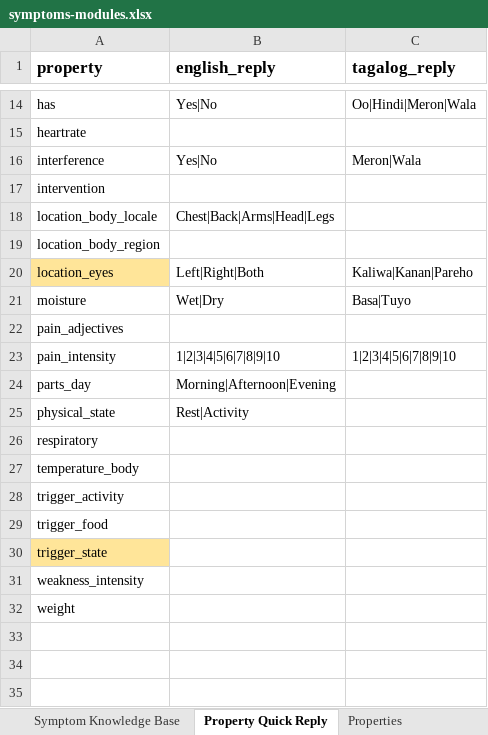
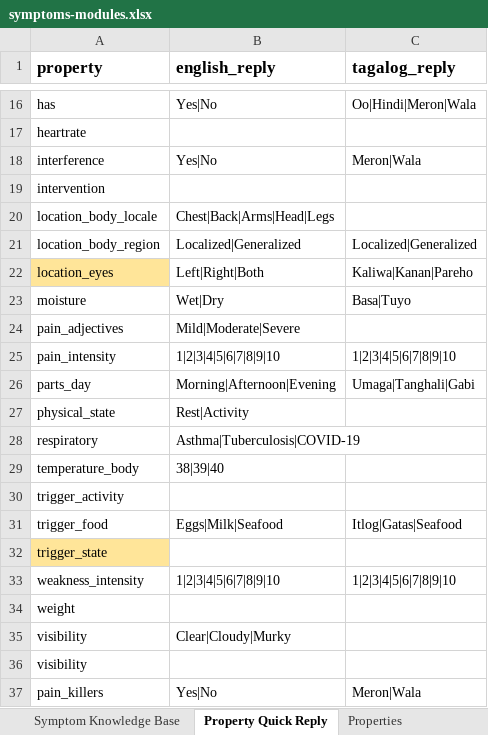
Before and after one commit to stevencastro31/Symptom-Checker-Chatbot, an Excel workbook: extra/symptoms-modules.xlsx, sheet Property Quick Reply, drawn as a sheet; only a part is shown, gaps mark what is left out; values as stored, in another font and other column widths than the file's, no borders; charts and pictures and conditional formats and table styles not drawn; addresses are those after the commit; the diff covers the shown part only; the diff names each change by its address in the sheet, - before the commit and + after, or states it on an @@ line.

```diff
--- a/extra/symptoms-modules.xlsx (sheet Property Quick Reply)
+++ b/extra/symptoms-modules.xlsx (sheet Property Quick Reply)
-B21 (english_reply): (empty)
+B21 (english_reply): Localized|Generalized
-C21 (tagalog_reply): (empty)
+C21 (tagalog_reply): Localized|Generalized
-B24 (english_reply): (empty)
+B24 (english_reply): Mild|Moderate|Severe
-C26 (tagalog_reply): (empty)
+C26 (tagalog_reply): Umaga|Tanghali|Gabi
-B28 (english_reply): (empty)
+B28 (english_reply): Asthma|Tuberculosis|COVID-19
-B29 (english_reply): (empty)
+B29 (english_reply): 38|39|40
-B31 (english_reply): (empty)
+B31 (english_reply): Eggs|Milk|Seafood
-C31 (tagalog_reply): (empty)
+C31 (tagalog_reply): Itlog|Gatas|Seafood
-B33 (english_reply): (empty)
+B33 (english_reply): 1|2|3|4|5|6|7|8|9|10
-C33 (tagalog_reply): (empty)
+C33 (tagalog_reply): 1|2|3|4|5|6|7|8|9|10
+row 35: visibility | Clear|Cloudy|Murky
+row 36: visibility
+row 37: pain_killers | Yes|No | Meron|Wala
```
Also changed, not shown: 2 added rows and 5 edited cells elsewhere in this sheet, sheet Symptom Elicitation Dialogues, sheet Symptom Knowledge Base, sheet Properties, other sheet tabs, charts or pictures, 2 other files.
